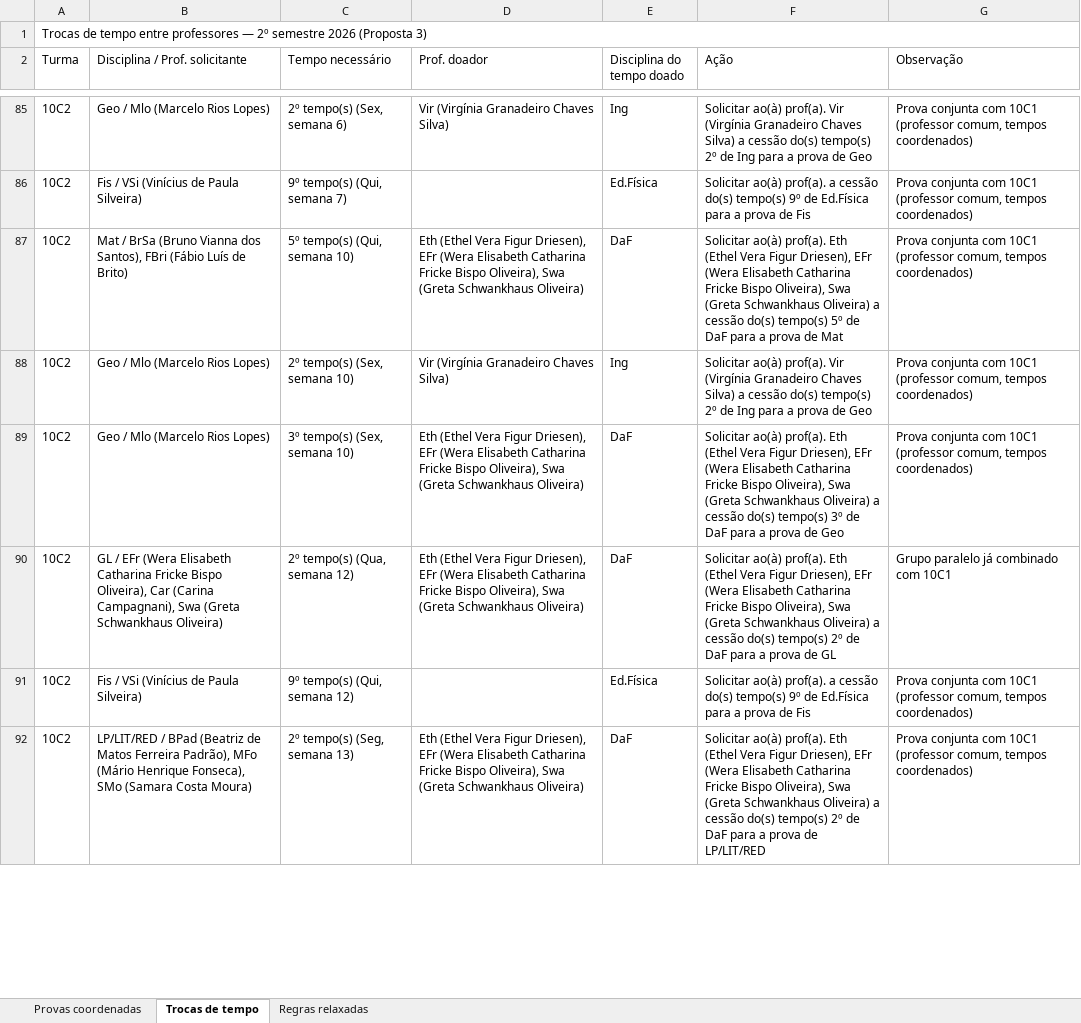
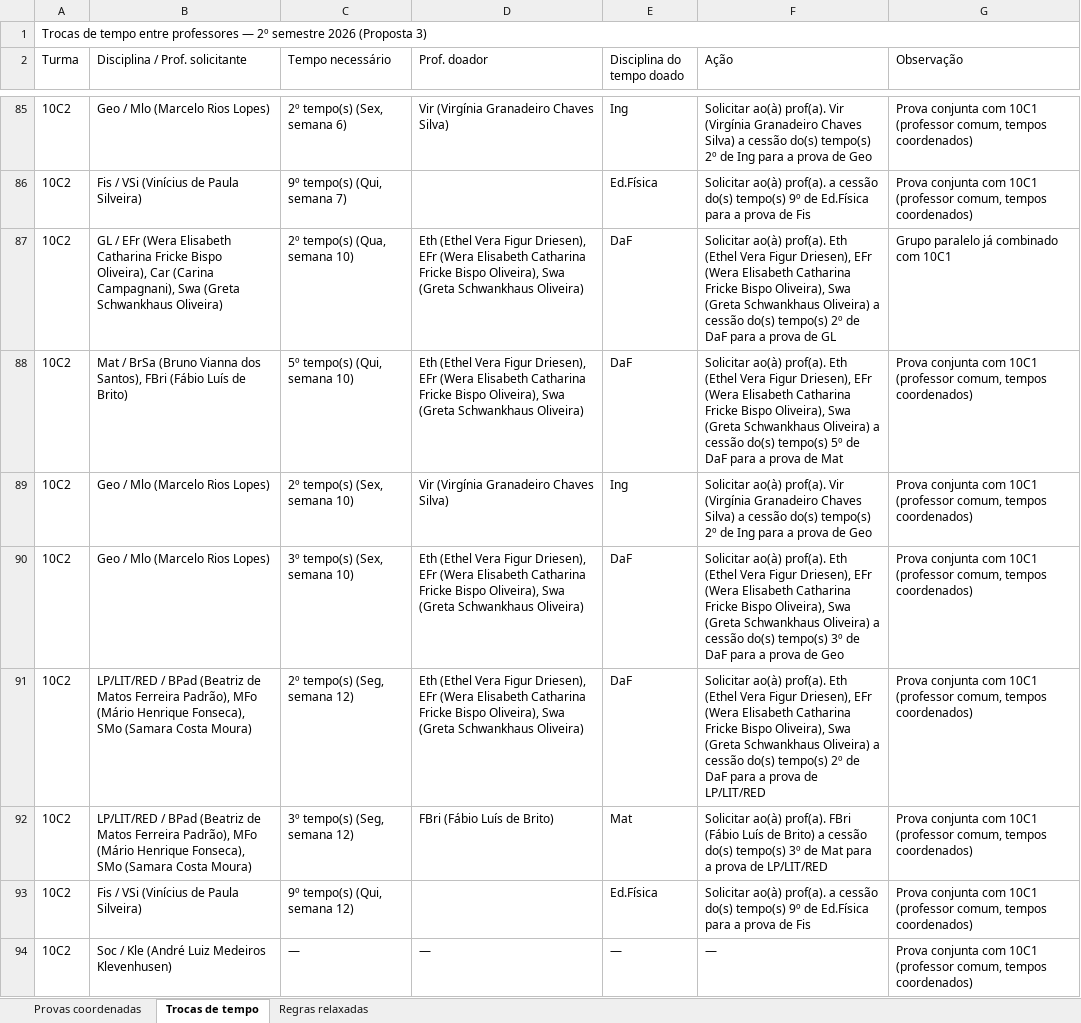
Before and after one commit to cbrener89052/calendarioprovas, an Excel workbook: Horario desenvolvido/Relatorio_trocas_de_tempo.xlsx, sheet Trocas de tempo, drawn as a sheet; only a part is shown, gaps mark what is left out; values as stored, in another font and other column widths than the file's, no cell formats; addresses are those after the commit; the diff covers the shown part only; the diff names each change by its address in the sheet, - before the commit and + after, or states it on an @@ line.

```diff
--- a/Horario desenvolvido/Relatorio_trocas_de_tempo.xlsx (sheet Trocas de tempo)
+++ b/Horario desenvolvido/Relatorio_trocas_de_tempo.xlsx (sheet Trocas de tempo)
+row 87: 10C2 | GL / EFr (Wera Elisabeth Catharina Fricke Bispo Oliveira), Car (Carina Campagnani), Swa (Greta Schwankhaus Oliveira) | 2º tempo(s) (Qua, semana 10) | Eth (Ethel Vera Figur Driesen), EFr (Wera Elisabeth Catharina Fricke Bispo Oliveira), Swa (Greta Schwankhaus Oliveira) | DaF | Solicitar ao(à) prof(a). Eth (Ethel Vera Figur Driesen), EFr (Wera Elisabeth Catharina Fricke Bispo Oliveira), Swa (Greta Schwankhaus Oliveira) a cessão do(s) tempo(s) 2º de DaF para a prova de GL | Grupo paralelo já combinado com 10C1
-B91 (Disciplina / Prof. solicitante): GL / EFr (Wera Elisabeth Catharina Fricke Bispo Oliveira), Car (Carina Campagnani), Swa (Greta Schwankhaus Oliveira)
+B91 (Disciplina / Prof. solicitante): LP/LIT/RED / BPad (Beatriz de Matos Ferreira Padrão), MFo (Mário Henrique Fonseca), SMo (Samara Costa Moura)
-C91 (Tempo necessário): 2º tempo(s) (Qua, semana 12)
+C91 (Tempo necessário): 2º tempo(s) (Seg, semana 12)
-F91 (Ação): …prova de GL
+F91 (Ação): …prova de LP/LIT/RED
-G91 (Observação): Grupo paralelo já combinado com 10C1
+G91 (Observação): Prova conjunta com 10C1 (professor comum, tempos coordenados)
+row 92: 10C2 | LP/LIT/RED / BPad (Beatriz de Matos Ferreira Padrão), MFo (Mário Henrique Fonseca), SMo (Samara Costa Moura) | 3º tempo(s) (Seg, semana 12) | FBri (Fábio Luís de Brito) | Mat | Solicitar ao(à) prof(a). FBri (Fábio Luís de Brito) a cessão do(s) tempo(s) 3º de Mat para a prova de LP/LIT/RED | Prova conjunta com 10C1 (professor comum, tempos coordenados)
-B94 (Disciplina / Prof. solicitante): LP/LIT/RED / BPad (Beatriz de Matos Ferreira Padrão), MFo (Mário Henrique Fonseca), SMo (Samara Costa Moura)
+B94 (Disciplina / Prof. solicitante): Soc / Kle (André Luiz Medeiros Klevenhusen)
-C94 (Tempo necessário): 2º tempo(s) (Seg, semana 13)
+C94 (Tempo necessário): —
-D94 (Prof. doador): Eth (Ethel Vera Figur Driesen), EFr (Wera Elisabeth Catharina Fricke Bispo Oliveira), Swa (Greta Schwankhaus Oliveira)
+D94 (Prof. doador): —
-E94 (Disciplina do tempo doado): DaF
+E94 (Disciplina do tempo doado): —
-F94 (Ação): Solicitar ao(à) prof(a). Eth (Ethel Vera Figur Driesen), EFr (Wera Elisabeth Catharina Fricke Bispo Oliveira), Swa (Greta Schwankhaus Oliveira) a cessão do(s) tempo(s) 2º de DaF para a prova de LP/LIT/RED
+F94 (Ação): —
```
Also changed, not shown: 2 added rows, 4 removed rows, 1 moved row and 19 edited cells elsewhere in this sheet, sheet Regras relaxadas, cell formats, Horario desenvolvido/Proposta_3_Calendario_Provas_2026_2SEM.xlsx, Horario desenvolvido/Provas_por_Professor_Proposta_3.xlsx, 4 other files.
